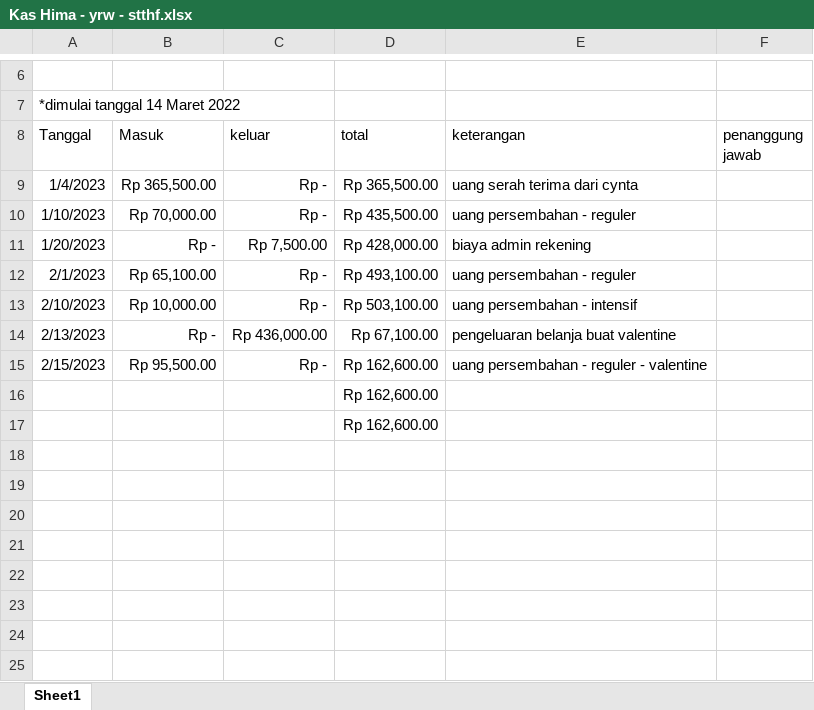
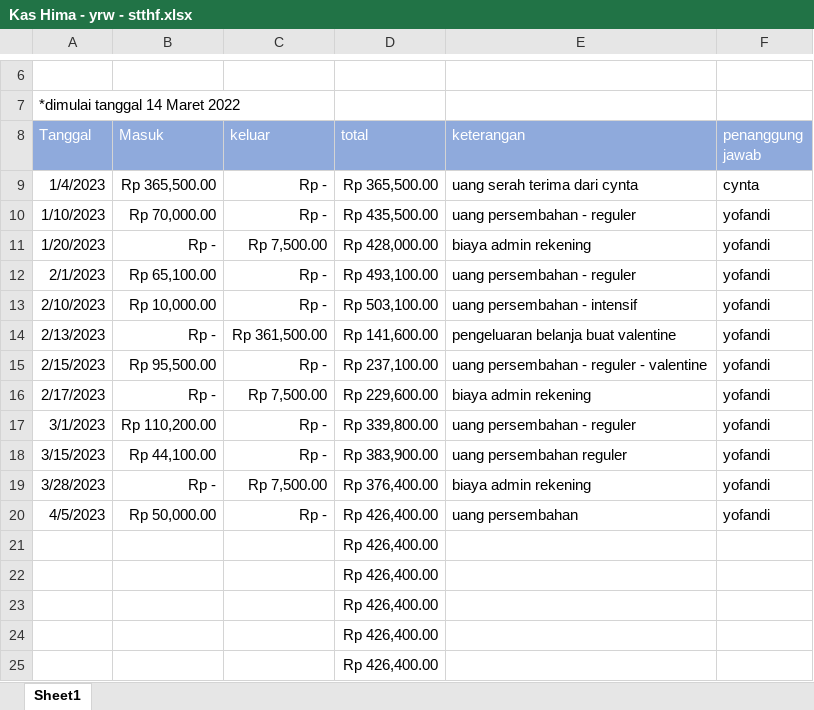
Before and after one commit to yofandi/uanghimastthf, an Excel workbook: Kas Hima - yrw - stthf.xlsx, sheet Sheet1, drawn as a sheet; only a part is shown, gaps mark what is left out; values as stored, in another font and other column widths than the file's, no borders; addresses are those after the commit; the diff names each change by its address in the sheet, - before the commit and + after, or states it on an @@ line.

Commit message:
recovery

```diff
--- a/Kas Hima - yrw - stthf.xlsx (sheet Sheet1)
+++ b/Kas Hima - yrw - stthf.xlsx (sheet Sheet1)
@@ A8:F8 fill: none → #8FAADC, text colour: black → #FFFFFF @@
-F9 (penanggung jawab): (empty)
+F9 (penanggung jawab): cynta
-F10:F15 (penanggung jawab): (empty)
+F10:F15 (penanggung jawab): yofandi
-C14 (keluar): Rp 436,000.00
+C14 (keluar): Rp 361,500.00
-D14 (total): Rp 67,100.00
+D14 (total): Rp 141,600.00
-D15 (total): Rp 162,600.00
+D15 (total): Rp 237,100.00
+row 16: 2/17/2023 | Rp - | Rp 7,500.00 | Rp 229,600.00 | biaya admin rekening | yofandi
+row 17: 3/1/2023 | Rp 110,200.00 | Rp - | Rp 339,800.00 | uang persembahan - reguler | yofandi
+row 18: 3/15/2023 | Rp 44,100.00 | Rp - | Rp 383,900.00 | uang persembahan reguler | yofandi
+row 19: 3/28/2023 | Rp - | Rp 7,500.00 | Rp 376,400.00 | biaya admin rekening | yofandi
+row 20: 4/5/2023 | Rp 50,000.00 | Rp - | Rp 426,400.00 | uang persembahan | yofandi
-D21:D22 (total): Rp 162,600.00
+D21:D22 (total): Rp 426,400.00
+row 23:  |  |  | Rp 426,400.00
+row 24:  |  |  | Rp 426,400.00
+row 25:  |  |  | Rp 426,400.00
```
